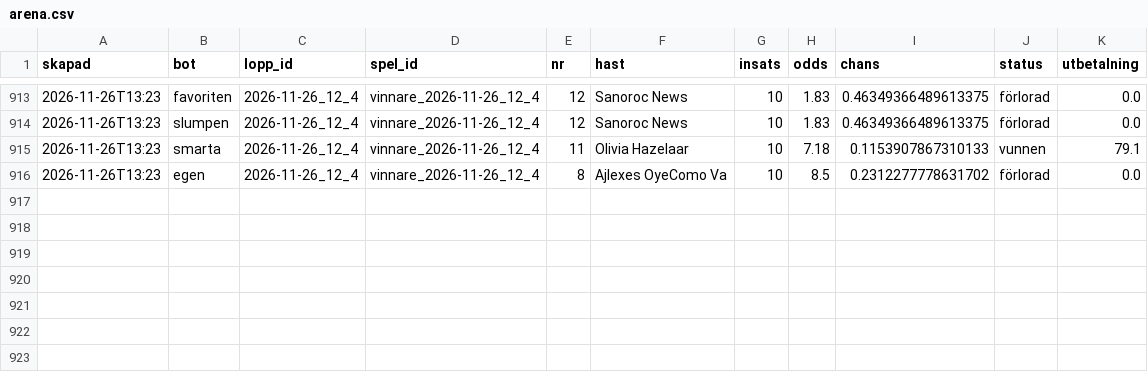
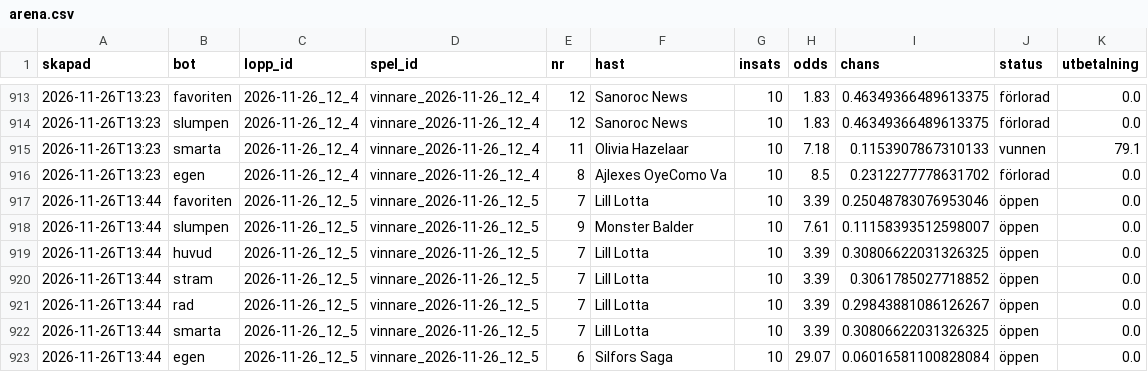
Before and after one commit to fredriklofsten/atg-bot, a CSV file: data/arena.csv, drawn as a sheet; only a part is shown, gaps mark what is left out; the diff names each change by its address in the sheet, - before the commit and + after, or states it on an @@ line.

```diff
--- a/data/arena.csv
+++ b/data/arena.csv
+row 917: 2026-11-26T13:44 | favoriten | 2026-11-26_12_5 | vinnare_2026-11-26_12_5 | 7 | Lill Lotta | 10 | 3.39 | 0.25048783076953046 | öppen | 0.0
+row 918: 2026-11-26T13:44 | slumpen | 2026-11-26_12_5 | vinnare_2026-11-26_12_5 | 9 | Monster Balder | 10 | 7.61 | 0.11158393512598007 | öppen | 0.0
+row 919: 2026-11-26T13:44 | huvud | 2026-11-26_12_5 | vinnare_2026-11-26_12_5 | 7 | Lill Lotta | 10 | 3.39 | 0.30806622031326325 | öppen | 0.0
+row 920: 2026-11-26T13:44 | stram | 2026-11-26_12_5 | vinnare_2026-11-26_12_5 | 7 | Lill Lotta | 10 | 3.39 | 0.3061785027718852 | öppen | 0.0
+row 921: 2026-11-26T13:44 | rad | 2026-11-26_12_5 | vinnare_2026-11-26_12_5 | 7 | Lill Lotta | 10 | 3.39 | 0.29843881086126267 | öppen | 0.0
+row 922: 2026-11-26T13:44 | smarta | 2026-11-26_12_5 | vinnare_2026-11-26_12_5 | 7 | Lill Lotta | 10 | 3.39 | 0.30806622031326325 | öppen | 0.0
+row 923: 2026-11-26T13:44 | egen | 2026-11-26_12_5 | vinnare_2026-11-26_12_5 | 6 | Silfors Saga | 10 | 29.07 | 0.06016581100828084 | öppen | 0.0
```
Also changed, not shown: data/arena_chanser.csv, data/prognoser.csv, 10 other files.
